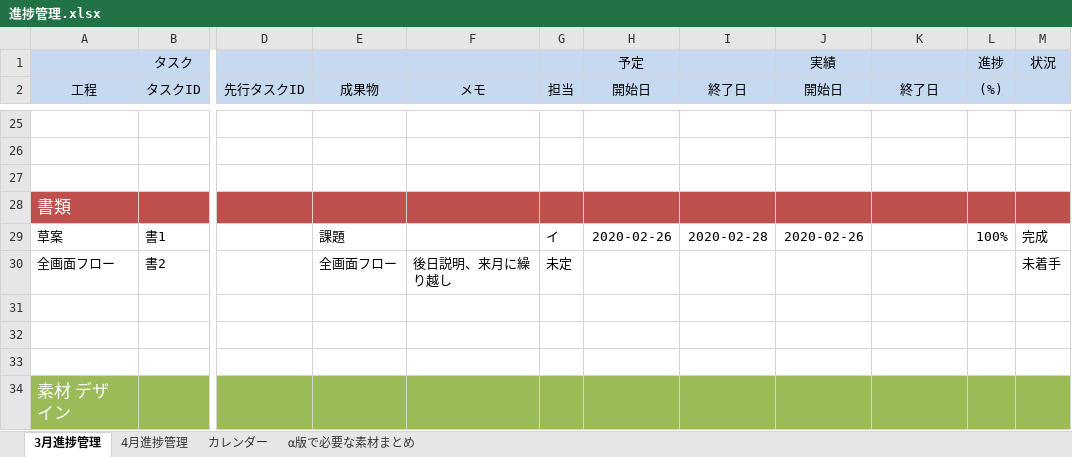
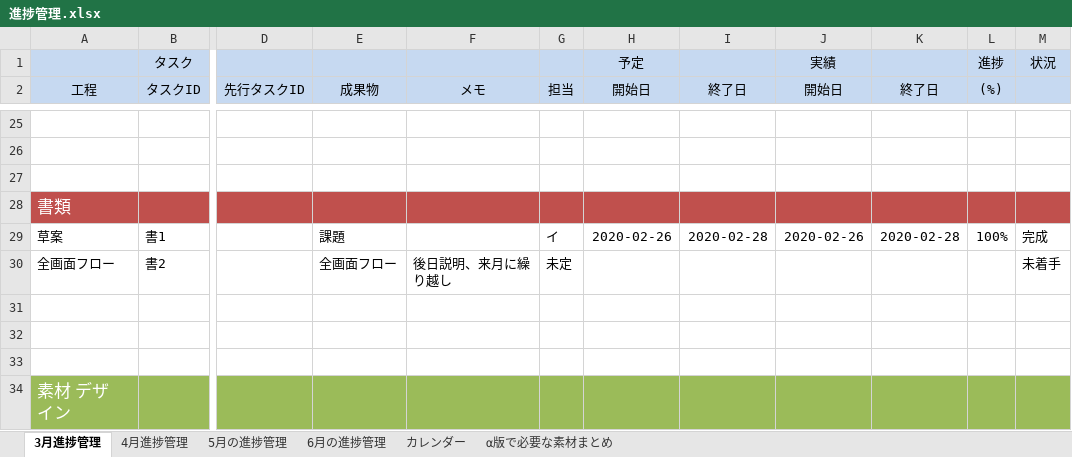
Before and after one commit to sonson469/GameAwards2020, an Excel workbook: 内田/進捗管理.xlsx, sheet 3月進捗管理, drawn as a sheet; only a part is shown, gaps mark what is left out; values as stored, in another font and other column widths than the file's, no borders; the diff names each change by its address in the sheet, - before the commit and + after, or states it on an @@ line.

```diff
--- a/内田/進捗管理.xlsx (sheet 3月進捗管理)
+++ b/内田/進捗管理.xlsx (sheet 3月進捗管理)
+sheet tab: 5月の進捗管理
+sheet tab: 6月の進捗管理
-K29 (終了日): (empty)
+K29 (終了日): 2020-02-28
```
Also changed, not shown: sheet カレンダー, sheet 4月進捗管理.
